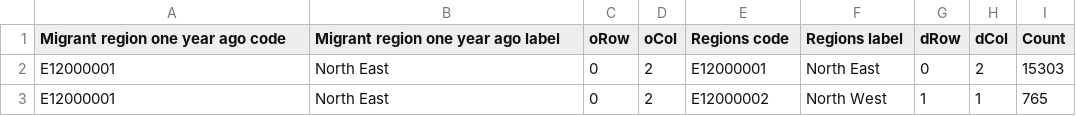
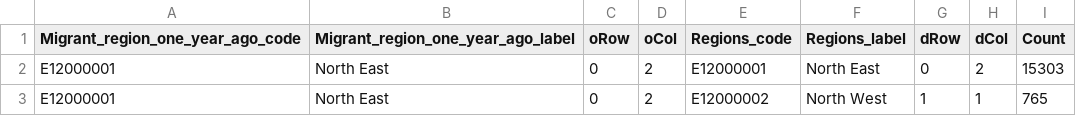
Before and after one commit to Joshua153123/Data, a CSV file: ODST01EW_RGN_sample.csv, drawn as a sheet; only a part is shown.

Commit message:
Update ODST01EW_RGN_sample.csv

```diff
--- a/ODST01EW_RGN_sample.csv
+++ b/ODST01EW_RGN_sample.csv
@@ -1,2 +1,2 @@
-Migrant region one year ago code,Migrant region one year ago label,oRow,oCol,Regions code,Regions label,dRow,dCol,Count
+Migrant_region_one_year_ago_code,Migrant_region_one_year_ago_label,oRow,oCol,Regions_code,Regions_label,dRow,dCol,Count
 E12000001,North East,0,2,E12000001,North East,0,2,15303
```
